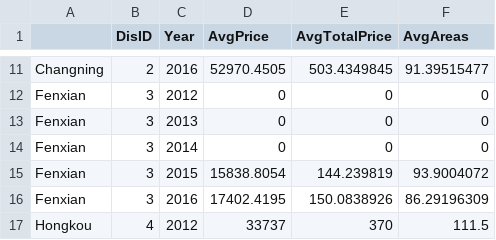
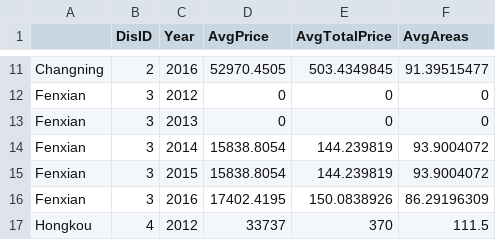
Before and after one commit to EasonQiu/Software-Development, a CSV file: dataset1.csv, drawn as a sheet; only a part is shown, gaps mark what is left out.

Commit message:
change csv

```diff
--- a/dataset1.csv
+++ b/dataset1.csv
@@ -13,3 +13,3 @@ Fenxian,3,2012,0,0,0
 Fenxian,3,2013,0,0,0
-Fenxian,3,2014,0,0,0
+Fenxian,3,2014,15838.8054,144.239819,93.9004072
 Fenxian,3,2015,15838.8054,144.239819,93.9004072
```
